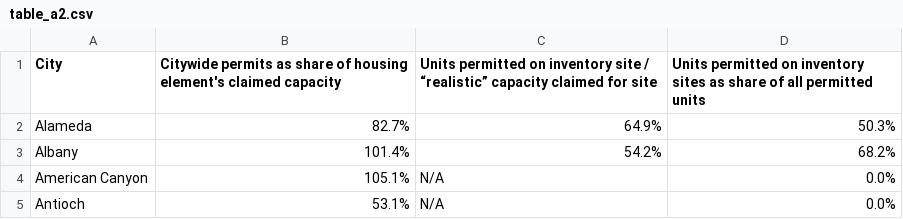
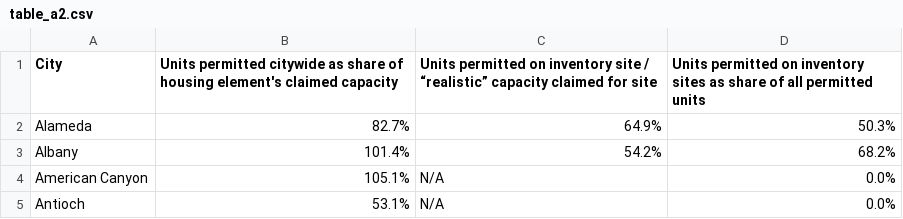
Before and after one commit to YIMBYdata/housing-elements, a CSV file: results/table_a2.csv, drawn as a sheet; only a part is shown.

Commit message:
Rename column to "units permitted citywide"

```diff
--- a/results/table_a2.csv
+++ b/results/table_a2.csv
@@ -1,2 +1,2 @@
-City,Citywide permits as share of housing element's claimed capacity, Units permitted on inventory site / “realistic” capacity claimed for site, Units permitted on inventory sites as share of all permitted units
+City,Units permitted citywide as share of housing element's claimed capacity, Units permitted on inventory site / “realistic” capacity claimed for site, Units permitted on inventory sites as share of all permitted units
 Alameda,82.7%,64.9%,50.3%
```
